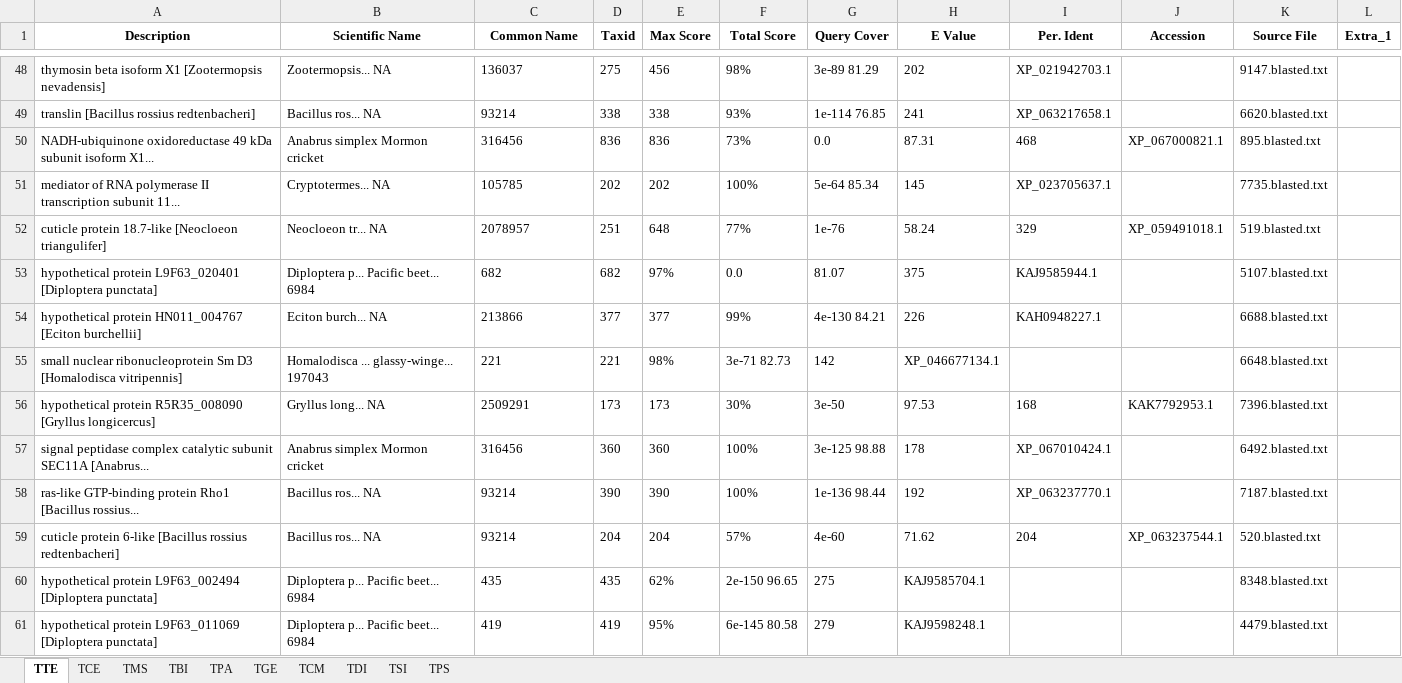
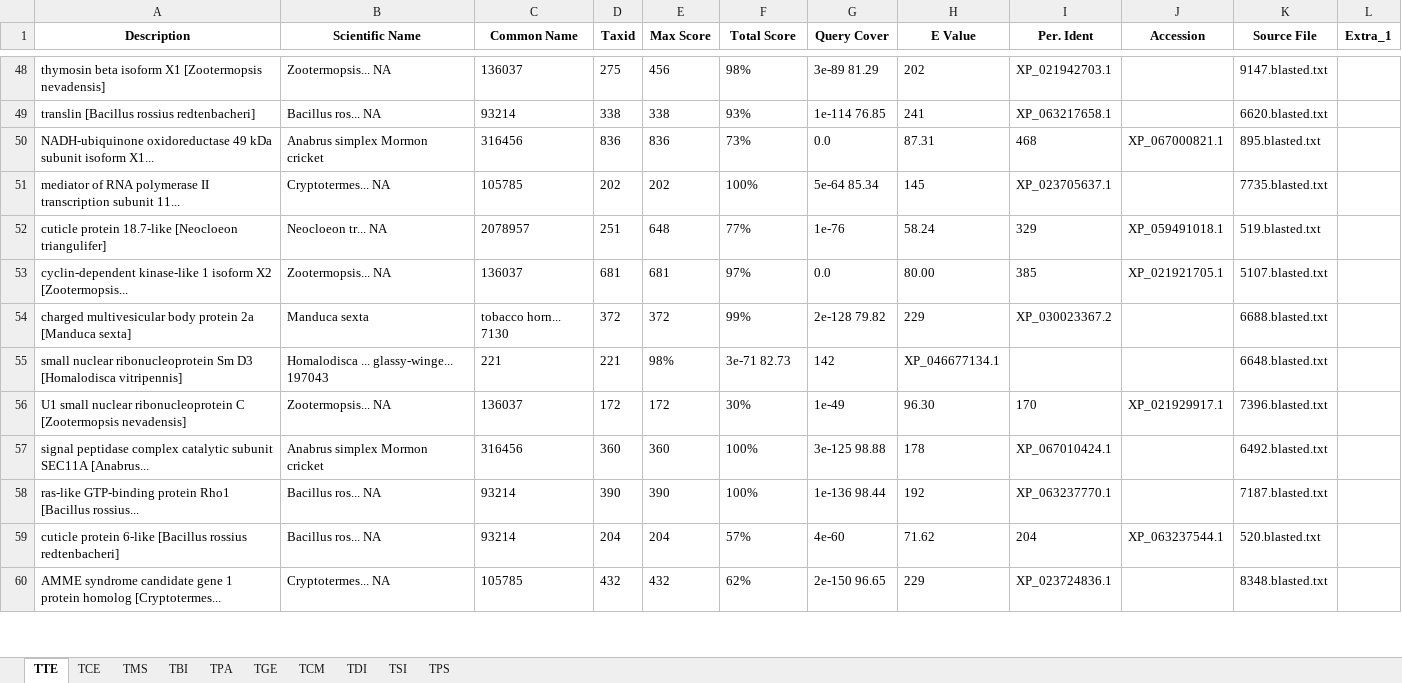
Before and after one commit to MattiaRag/timemaproject, an Excel workbook: intermediate_files/blastedterms.xlsx, sheet TTE, drawn as a sheet; only a part is shown, gaps mark what is left out; values as stored, in another font and other column widths than the file's, no borders; removed rows and columns are numbered as before the commit, all else as after; the diff covers the shown part only; the diff names each change by its address in the sheet, - before the commit and + after, or states it on an @@ line.

```diff
--- a/intermediate_files/blastedterms.xlsx (sheet TTE)
+++ b/intermediate_files/blastedterms.xlsx (sheet TTE)
-row 53: hypothetical protein L9F63_020401 [Diploptera punctata] | Diploptera p... Pacific beet... 6984 | 682 | 682 | 97% | 0.0 | 81.07 | 375 | KAJ9585944.1 |  | 5107.blasted.txt
-row 54: hypothetical protein HN011_004767 [Eciton burchellii] | Eciton burch... NA | 213866 | 377 | 377 | 99% | 4e-130 84.21 | 226 | KAH0948227.1 |  | 6688.blasted.txt
+row 53: cyclin-dependent kinase-like 1 isoform X2 [Zootermopsis... | Zootermopsis... NA | 136037 | 681 | 681 | 97% | 0.0 | 80.00 | 385 | XP_021921705.1 | 5107.blasted.txt
+row 54: charged multivesicular body protein 2a [Manduca sexta] | Manduca sexta | tobacco horn... 7130 | 372 | 372 | 99% | 2e-128 79.82 | 229 | XP_030023367.2 |  | 6688.blasted.txt
-row 56: hypothetical protein R5R35_008090 [Gryllus longicercus] | Gryllus long... NA | 2509291 | 173 | 173 | 30% | 3e-50 | 97.53 | 168 | KAK7792953.1 | 7396.blasted.txt
+row 56: U1 small nuclear ribonucleoprotein C [Zootermopsis nevadensis] | Zootermopsis... NA | 136037 | 172 | 172 | 30% | 1e-49 | 96.30 | 170 | XP_021929917.1 | 7396.blasted.txt
-row 60: hypothetical protein L9F63_002494 [Diploptera punctata] | Diploptera p... Pacific beet... 6984 | 435 | 435 | 62% | 2e-150 96.65 | 275 | KAJ9585704.1 |  |  | 8348.blasted.txt
-row 61: hypothetical protein L9F63_011069 [Diploptera punctata] | Diploptera p... Pacific beet... 6984 | 419 | 419 | 95% | 6e-145 80.58 | 279 | KAJ9598248.1 |  |  | 4479.blasted.txt
+row 60: AMME syndrome candidate gene 1 protein homolog [Cryptotermes... | Cryptotermes... NA | 105785 | 432 | 432 | 62% | 2e-150 96.65 | 229 | XP_023724836.1 |  | 8348.blasted.txt
```
Also changed, not shown: 13 added rows and 12 removed rows elsewhere in this sheet, sheet TGE, sheet TPA, sheet TPS, sheet TSI, sheet TDI, sheet TCM, 3 more sheets, 1 other file.
